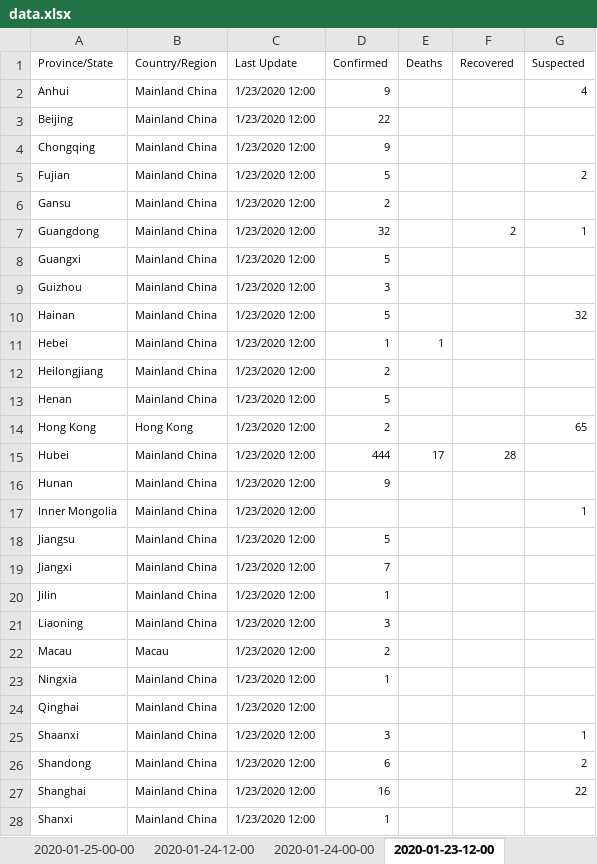
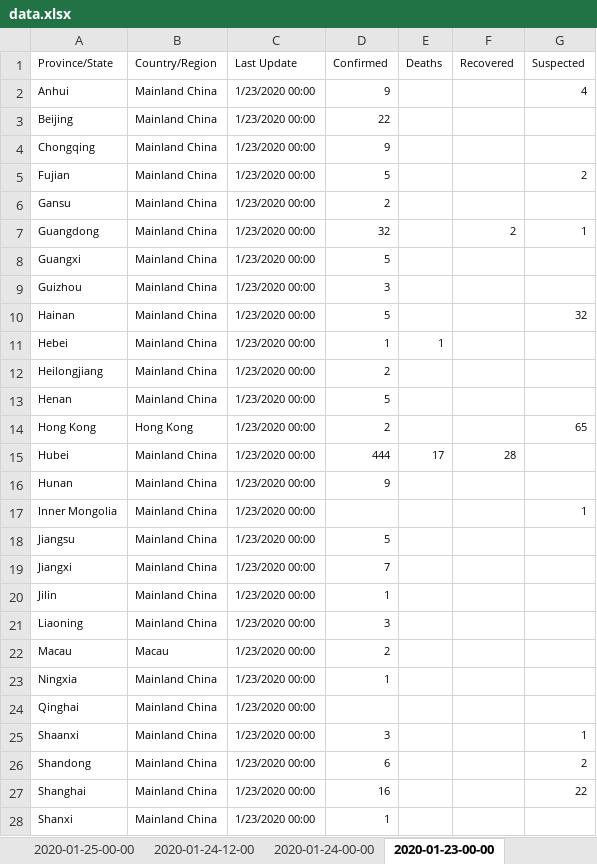
Before and after one commit to Perishleaf/data-visualisation-scripts, an Excel workbook: dash-2019-coronavirus/data.xlsx, sheet 2020-01-23-00-00, drawn as a sheet; only a part is shown; values as stored, in another font and other column widths than the file's, no borders; the diff covers the shown part only; the diff names each change by its address in the sheet, - before the commit and + after, or states it on an @@ line.

```diff
--- a/dash-2019-coronavirus/data.xlsx (sheet 2020-01-23-00-00)
+++ b/dash-2019-coronavirus/data.xlsx (sheet 2020-01-23-00-00)
-sheet tab: 2020-01-23-12-00
+sheet tab: 2020-01-23-00-00
-C2:C28 (Last Update): 1/23/2020 12:00
+C2:C28 (Last Update): 1/23/2020 00:00
```
Also changed, not shown: 19 edited cells elsewhere in this sheet, sheet 2020-01-22-00-00, other sheet tabs, 7 other files.
